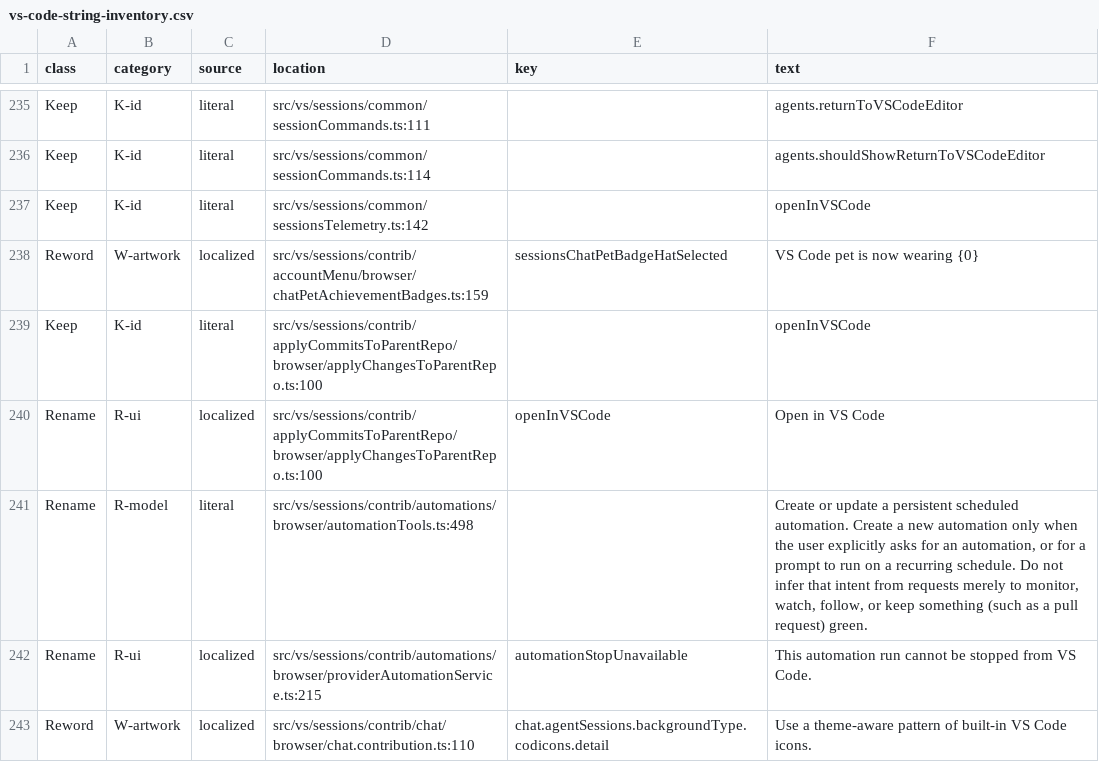
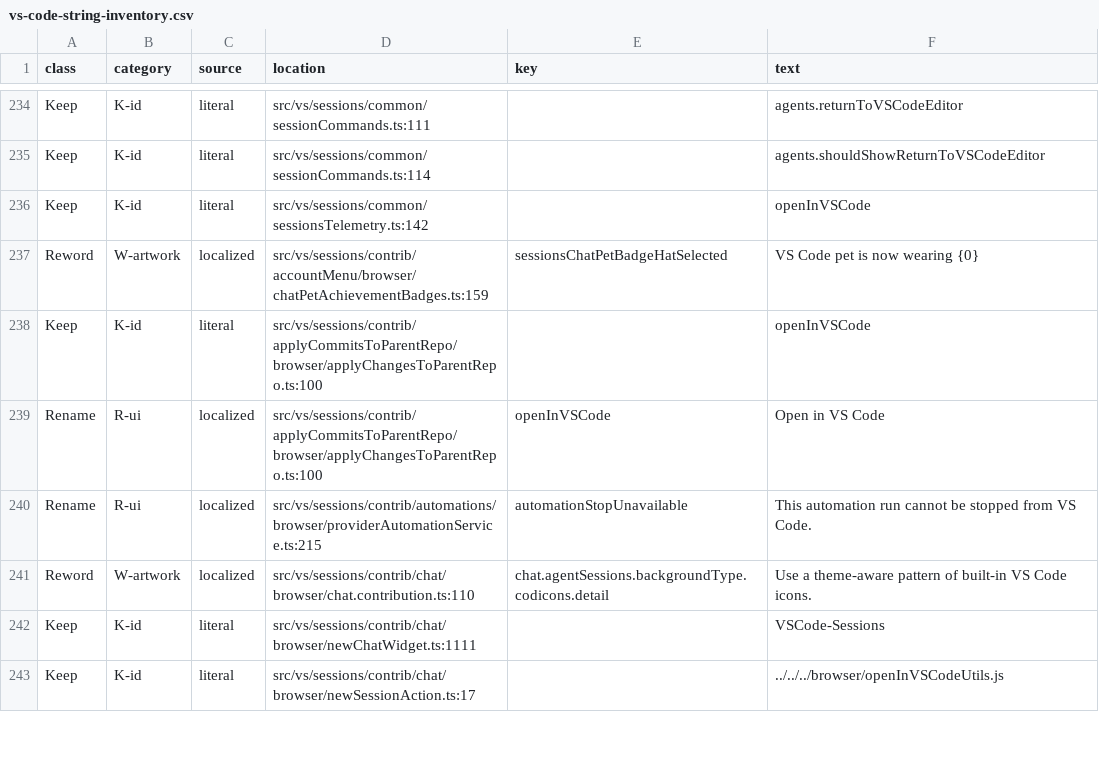
Before and after one commit to devartblake/cognify_ide, a CSV file: DevDocs/Governance/vs-code-string-inventory.csv, drawn as a sheet; only a part is shown, gaps mark what is left out; the shorter side is filled out with more unchanged rows; the diff covers the shown part only; the diff names each change by its address in the sheet, - before the commit and + after, or states it on an @@ line.

```diff
--- a/DevDocs/Governance/vs-code-string-inventory.csv
+++ b/DevDocs/Governance/vs-code-string-inventory.csv
-row 241: Rename | R-model | literal | src/vs/sessions/contrib/automations/browser/automationTools.ts:498 |  | Create or update a persistent scheduled automation. Create a new automation only when the user explicitly asks for an automation, or for a prompt to run on a recurring schedule. Do not infer that intent from requests merely to monitor, watch, follow, or keep something (such as a pull request) green.
```
Also changed, not shown: 15 removed rows elsewhere in this file, 36 other files.
